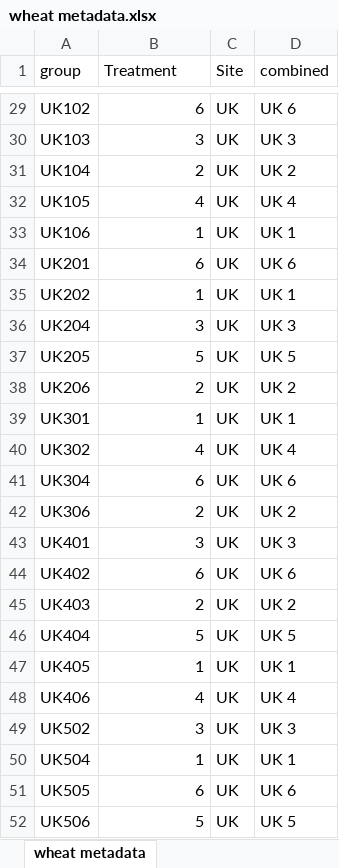
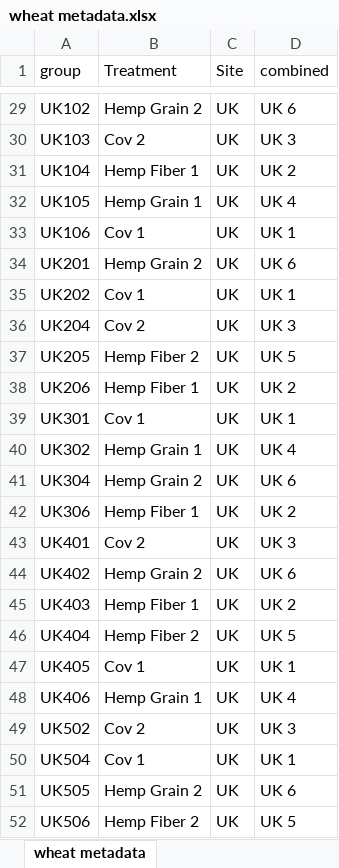
Before and after one commit to KentPhamUky/Rhizosphere-sequencing, an Excel workbook: Wheat 2021/wheat metadata.xlsx, sheet wheat metadata, drawn as a sheet; only a part is shown, gaps mark what is left out; values as stored, in another font and other column widths than the file's, no borders; the diff covers the shown part only; the diff names each change by its address in the sheet, - before the commit and + after, or states it on an @@ line.

```diff
--- a/Wheat 2021/wheat metadata.xlsx (sheet wheat metadata)
+++ b/Wheat 2021/wheat metadata.xlsx (sheet wheat metadata)
-B29 (Treatment): 6
+B29 (Treatment): Hemp Grain 2
-B30 (Treatment): 3
+B30 (Treatment): Cov 2
-B31 (Treatment): 2
+B31 (Treatment): Hemp Fiber 1
-B32 (Treatment): 4
+B32 (Treatment): Hemp Grain 1
-B33 (Treatment): 1
+B33 (Treatment): Cov 1
-B34 (Treatment): 6
+B34 (Treatment): Hemp Grain 2
-B35 (Treatment): 1
+B35 (Treatment): Cov 1
-B36 (Treatment): 3
+B36 (Treatment): Cov 2
-B37 (Treatment): 5
+B37 (Treatment): Hemp Fiber 2
-B38 (Treatment): 2
+B38 (Treatment): Hemp Fiber 1
-B39 (Treatment): 1
+B39 (Treatment): Cov 1
-B40 (Treatment): 4
+B40 (Treatment): Hemp Grain 1
-B41 (Treatment): 6
+B41 (Treatment): Hemp Grain 2
-B42 (Treatment): 2
+B42 (Treatment): Hemp Fiber 1
-B43 (Treatment): 3
+B43 (Treatment): Cov 2
-B44 (Treatment): 6
+B44 (Treatment): Hemp Grain 2
-B45 (Treatment): 2
+B45 (Treatment): Hemp Fiber 1
-B46 (Treatment): 5
+B46 (Treatment): Hemp Fiber 2
-B47 (Treatment): 1
+B47 (Treatment): Cov 1
-B48 (Treatment): 4
+B48 (Treatment): Hemp Grain 1
-B49 (Treatment): 3
+B49 (Treatment): Cov 2
-B50 (Treatment): 1
+B50 (Treatment): Cov 1
-B51 (Treatment): 6
+B51 (Treatment): Hemp Grain 2
-B52 (Treatment): 5
+B52 (Treatment): Hemp Fiber 2
```
Also changed, not shown: 27 edited cells elsewhere in this sheet, 2022/OTU/wheat metadata.xlsx, 12 other files.
